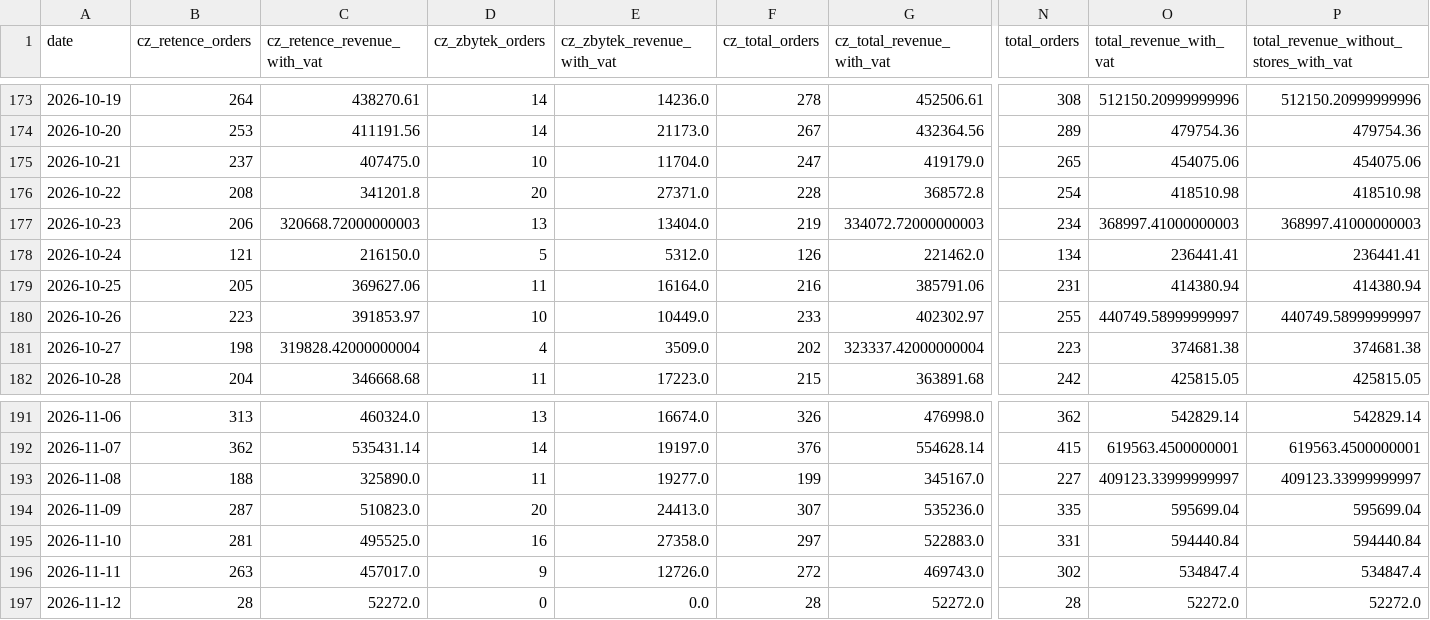
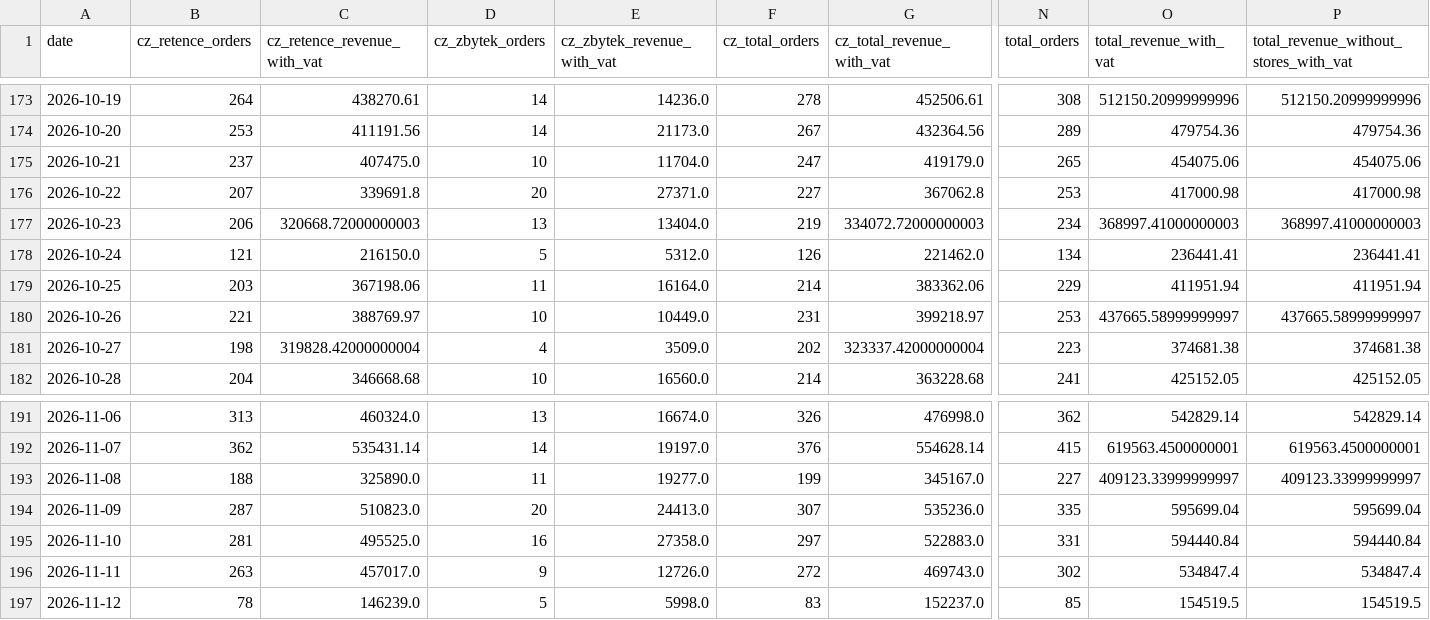
Before and after one commit to rkonfal/tiande-retence-vs-zbytek-report, a CSV file: docs/denni_trzby_retence_vs_zbytek_2025-01-01_plus_cz_sk_bez_pokladen.csv, drawn as a sheet; only a part is shown, gaps mark what is left out; the diff covers the shown part only; the diff names each change by its address in the sheet, - before the commit and + after, or states it on an @@ line.

Commit message:
chore: refresh retence vs zbytek report

```diff
--- a/docs/denni_trzby_retence_vs_zbytek_2025-01-01_plus_cz_sk_bez_pokladen.csv
+++ b/docs/denni_trzby_retence_vs_zbytek_2025-01-01_plus_cz_sk_bez_pokladen.csv
-B176 (cz_retence_orders): 208
+B176 (cz_retence_orders): 207
-C176 (cz_retence_revenue_with_vat): 341201.8
+C176 (cz_retence_revenue_with_vat): 339691.8
-F176 (cz_total_orders): 228
+F176 (cz_total_orders): 227
-G176 (cz_total_revenue_with_vat): 368572.8
+G176 (cz_total_revenue_with_vat): 367062.8
-N176 (total_orders): 254
+N176 (total_orders): 253
-O176 (total_revenue_with_vat): 418510.98
+O176 (total_revenue_with_vat): 417000.98
-P176: 418510.98
+P176: 417000.98
-B179 (cz_retence_orders): 205
+B179 (cz_retence_orders): 203
-C179 (cz_retence_revenue_with_vat): 369627.06
+C179 (cz_retence_revenue_with_vat): 367198.06
-F179 (cz_total_orders): 216
+F179 (cz_total_orders): 214
-G179 (cz_total_revenue_with_vat): 385791.06
+G179 (cz_total_revenue_with_vat): 383362.06
-N179 (total_orders): 231
+N179 (total_orders): 229
-O179 (total_revenue_with_vat): 414380.94
+O179 (total_revenue_with_vat): 411951.94
-P179: 414380.94
+P179: 411951.94
-B180 (cz_retence_orders): 223
+B180 (cz_retence_orders): 221
-C180 (cz_retence_revenue_with_vat): 391853.97
+C180 (cz_retence_revenue_with_vat): 388769.97
-F180 (cz_total_orders): 233
+F180 (cz_total_orders): 231
-G180 (cz_total_revenue_with_vat): 402302.97
+G180 (cz_total_revenue_with_vat): 399218.97
-N180 (total_orders): 255
+N180 (total_orders): 253
-O180 (total_revenue_with_vat): 440749.58999999997
+O180 (total_revenue_with_vat): 437665.58999999997
-P180: 440749.58999999997
+P180: 437665.58999999997
-D182 (cz_zbytek_orders): 11
+D182 (cz_zbytek_orders): 10
-E182 (cz_zbytek_revenue_with_vat): 17223.0
+E182 (cz_zbytek_revenue_with_vat): 16560.0
-F182 (cz_total_orders): 215
+F182 (cz_total_orders): 214
-G182 (cz_total_revenue_with_vat): 363891.68
+G182 (cz_total_revenue_with_vat): 363228.68
-N182 (total_orders): 242
+N182 (total_orders): 241
-O182 (total_revenue_with_vat): 425815.05
+O182 (total_revenue_with_vat): 425152.05
-P182: 425815.05
+P182: 425152.05
-B197 (cz_retence_orders): 28
+B197 (cz_retence_orders): 78
-C197 (cz_retence_revenue_with_vat): 52272.0
+C197 (cz_retence_revenue_with_vat): 146239.0
-D197 (cz_zbytek_orders): 0
+D197 (cz_zbytek_orders): 5
-E197 (cz_zbytek_revenue_with_vat): 0.0
+E197 (cz_zbytek_revenue_with_vat): 5998.0
-F197 (cz_total_orders): 28
+F197 (cz_total_orders): 83
-G197 (cz_total_revenue_with_vat): 52272.0
+G197 (cz_total_revenue_with_vat): 152237.0
-N197 (total_orders): 28
+N197 (total_orders): 85
-O197 (total_revenue_with_vat): 52272.0
+O197 (total_revenue_with_vat): 154519.5
-P197: 52272.0
+P197: 154519.5
```
Also changed, not shown: 46 edited cells elsewhere in this file, docs/denni_trzby_retence_vs_zbytek_2026-05-01_plus_cz_sk_bez_pokladen.csv, docs/denni_trzby_retence_vs_zbytek_latest.csv, 7 other files.
